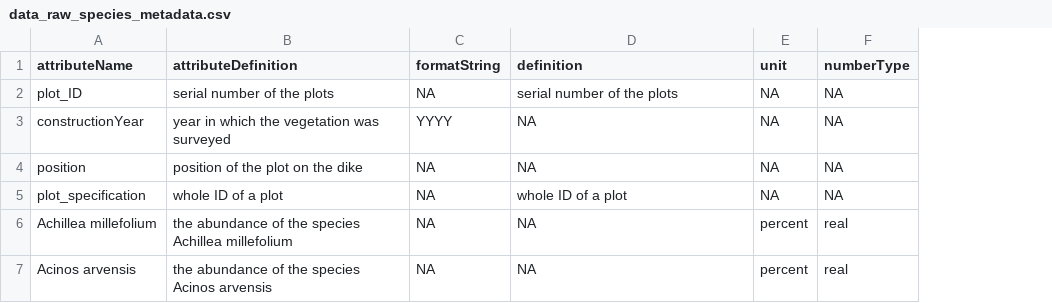
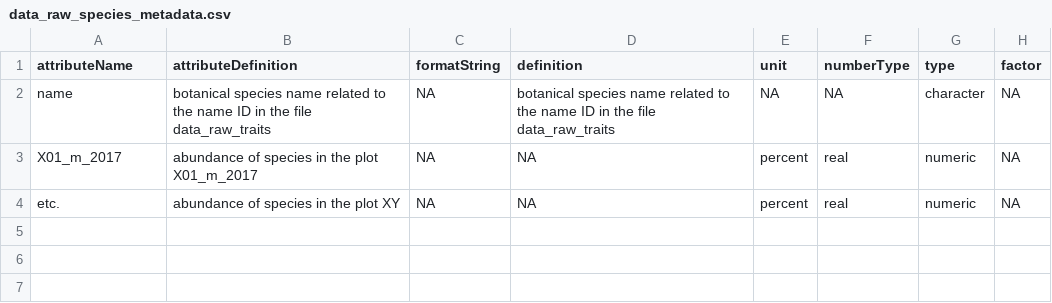
Before and after one commit to markus1bauer/2022_danube_dike_survey, a CSV file: data/raw/data_raw_species_metadata.csv, drawn as a sheet; removed rows and columns are numbered as before the commit, all else as after; the diff names each change by its address in the sheet, - before the commit and + after, or states it on an @@ line.

```diff
--- a/data/raw/data_raw_species_metadata.csv
+++ b/data/raw/data_raw_species_metadata.csv
+column G (type), rows 2-4: character | numeric | numeric
+column H (factor), rows 2-4: all NA
-A2 (attributeName): plot_ID
+A2 (attributeName): name
-B2 (attributeDefinition): serial number of the plots
+B2 (attributeDefinition): botanical species name related to the name ID in the file data_raw_traits
-D2 (definition): serial number of the plots
+D2 (definition): botanical species name related to the name ID in the file data_raw_traits
-row 3: constructionYear | year in which the vegetation was surveyed | YYYY | NA | NA | NA
-row 4: position | position of the plot on the dike | NA | NA | NA | NA
-row 5: plot_specification | whole ID of a plot | NA | whole ID of a plot | NA | NA
-A3 (attributeName): Achillea millefolium
+A3 (attributeName): X01_m_2017
-B3 (attributeDefinition): the abundance of the species Achillea millefolium
+B3 (attributeDefinition): abundance of species in the plot X01_m_2017
-A4 (attributeName): Acinos arvensis
+A4 (attributeName): etc.
-B4 (attributeDefinition): the abundance of the species Acinos arvensis
+B4 (attributeDefinition): abundance of species in the plot XY
```
Also changed, not shown: data/processed/data_processed_traits_metadata.csv, data/raw/data_raw_sites.csv, 21 other files.
